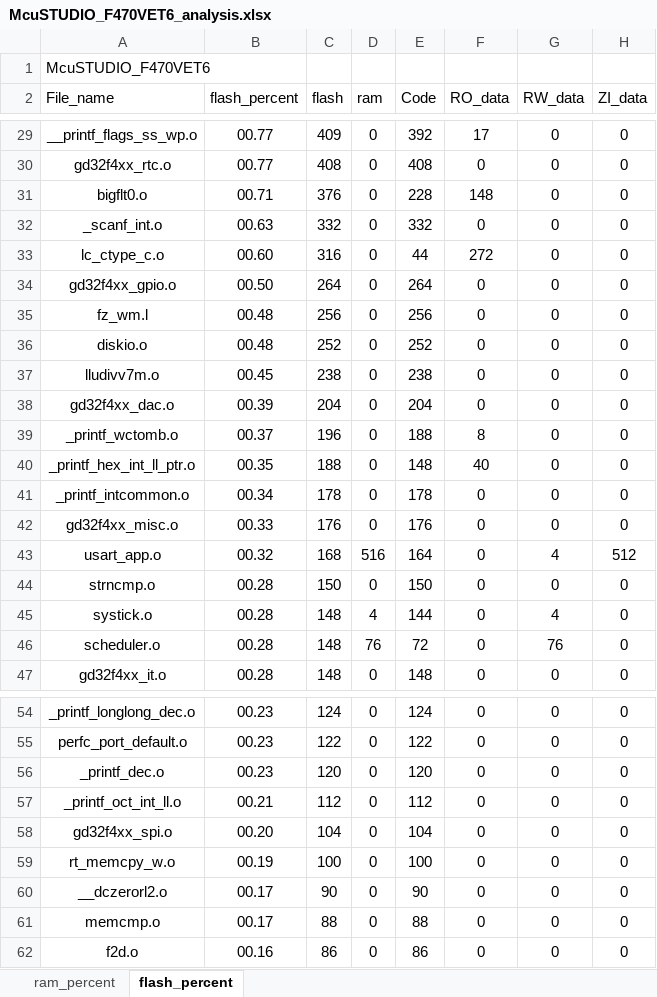
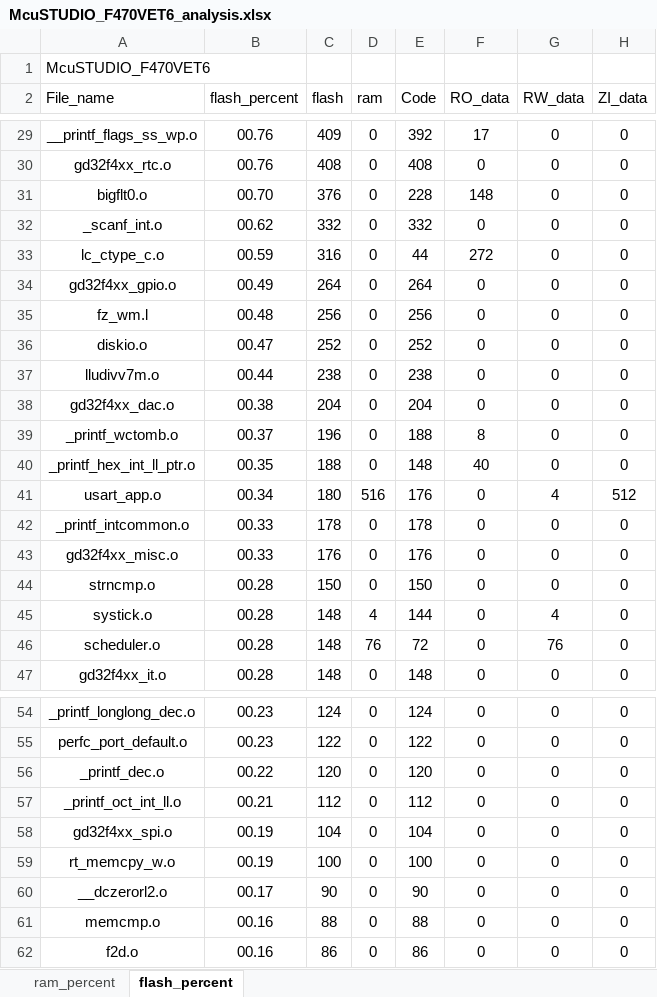
Before and after one commit to Rolmoland/Gamecc, an Excel workbook: MDK/McuSTUDIO_F470VET6_analysis.xlsx, sheet flash_percent, drawn as a sheet; only a part is shown, gaps mark what is left out; values as stored, in another font and other column widths than the file's, no borders; charts and pictures and table styles not drawn; removed rows and columns are numbered as before the commit, all else as after; the diff covers the shown part only; the diff names each change by its address in the sheet, - before the commit and + after, or states it on an @@ line.

```diff
--- a/MDK/McuSTUDIO_F470VET6_analysis.xlsx (sheet flash_percent)
+++ b/MDK/McuSTUDIO_F470VET6_analysis.xlsx (sheet flash_percent)
-B29:B30 (flash_percent): 00.77
+B29:B30 (flash_percent): 00.76
-B31 (flash_percent): 00.71
+B31 (flash_percent): 00.70
-B32 (flash_percent): 00.63
+B32 (flash_percent): 00.62
-B33 (flash_percent): 00.60
+B33 (flash_percent): 00.59
-B34 (flash_percent): 00.50
+B34 (flash_percent): 00.49
-B36 (flash_percent): 00.48
+B36 (flash_percent): 00.47
-B37 (flash_percent): 00.45
+B37 (flash_percent): 00.44
-B38 (flash_percent): 00.39
+B38 (flash_percent): 00.38
+row 41: usart_app.o | 00.34 | 180 | 516 | 176 | 0 | 4 | 512
-B42 (flash_percent): 00.34
+B42 (flash_percent): 00.33
-row 43: usart_app.o | 00.32 | 168 | 516 | 164 | 0 | 4 | 512
-B56 (flash_percent): 00.23
+B56 (flash_percent): 00.22
-B58 (flash_percent): 00.20
+B58 (flash_percent): 00.19
-B61 (flash_percent): 00.17
+B61 (flash_percent): 00.16
```
Also changed, not shown: 1 added row, 1 removed row and 31 edited cells elsewhere in this sheet, sheet ram_percent, charts or pictures, 43 other files.
